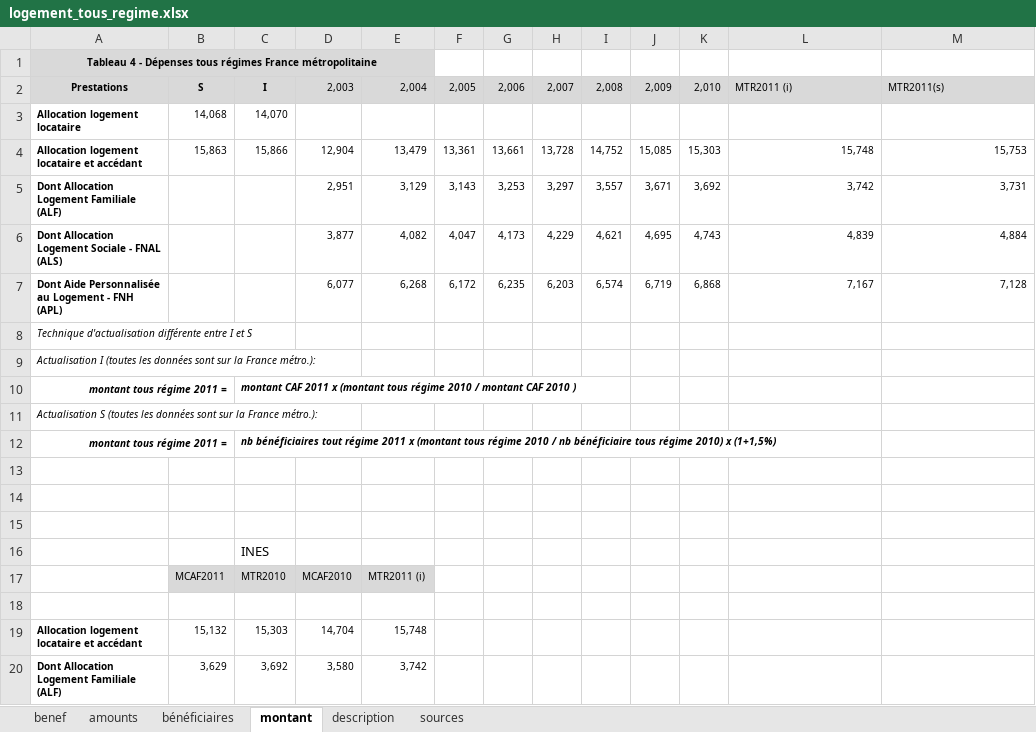
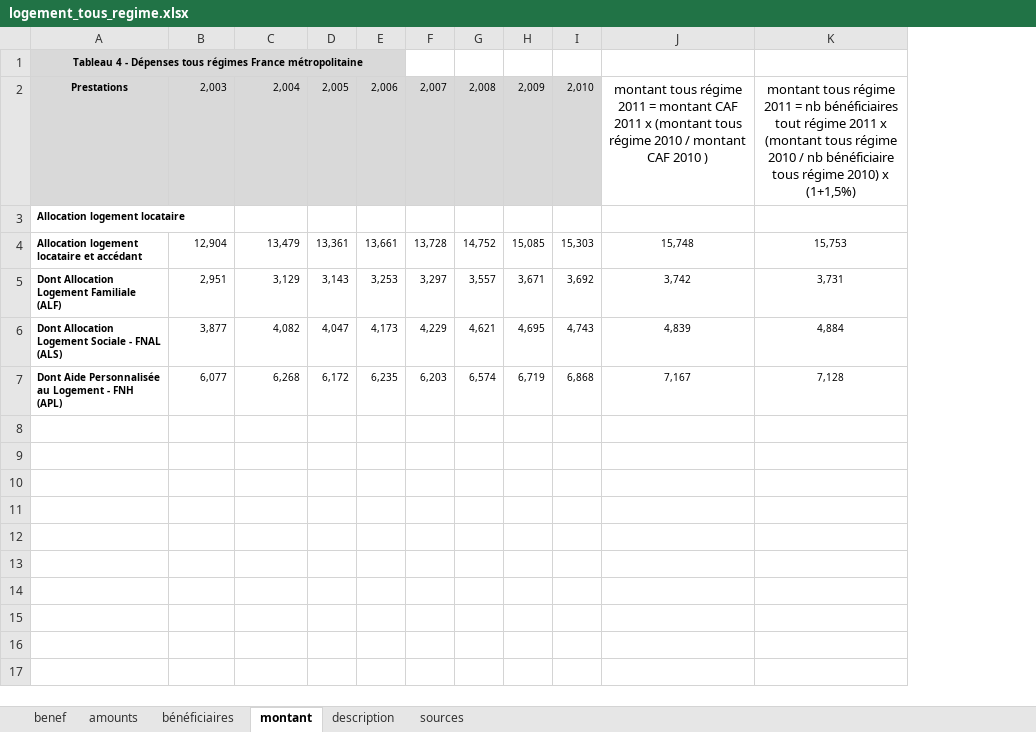
Before and after one commit to phbono/openfisca, an Excel workbook: src/france/data/sources/logement_tous_regime.xlsx, sheet montant, drawn as a sheet; only a part is shown; values as stored, in another font and other column widths than the file's, no borders; removed rows and columns are numbered as before the commit, all else as after; the diff covers the shown part only; the diff names each change by its address in the sheet, - before the commit and + after, or states it on an @@ line.

```diff
--- a/src/france/data/sources/logement_tous_regime.xlsx (sheet montant)
+++ b/src/france/data/sources/logement_tous_regime.xlsx (sheet montant)
-column B, rows 2-4: S | 14,068 | 15,863
-column C, rows 2-4: I | 14,070 | 15,866
-A1:E1 merged
+A1:E1 merged
-D1:E1 fill: none
+D1:E1 fill: #D9D9D9
-J2: MTR2011 (i)
+J2: montant tous régime 2011 = montant CAF 2011 x (montant tous régime 2010 / montant CAF 2010 )
@@ J2:K2 fill: #D9D9D9 → none, text size: larger, alignment: left → center @@
-K2: MTR2011(s)
+K2: montant tous régime 2011 = nb bénéficiaires tout régime 2011 x (montant tous régime 2010 / nb bénéficiaire tous régime 2010) x (1+1,5%)
-J4:K7 alignment: right
+J4:K7 alignment: center
-row 8: Technique d'actualisation différente entre I et S
-row 9: Actualisation I (toutes les données sont sur la France métro.):
-row 10: montant tous régime 2011 = |  | montant CAF 2011 x (montant tous régime 2010 / montant CAF 2010 )
-row 11: Actualisation S (toutes les données sont sur la France métro.):
-row 12: montant tous régime 2011 = |  | nb bénéficiaires tout régime 2011 x (montant tous régime 2010 / nb bénéficiaire tous régime 2010) x (1+1,5%)
-row 13: (empty)
-row 14: (empty)
-row 15: (empty)
-row 16:  |  | INES
-row 17:  | MCAF2011 | MTR2010 | MCAF2010 | MTR2011 (i)
-row 18: (empty)
-row 19: Allocation logement locataire et accédant | 15,132 | 15,303 | 14,704 | 15,748
-row 20: Dont Allocation Logement Familiale (ALF) | 3,629 | 3,692 | 3,580 | 3,742
```
Also changed, not shown: 16 removed rows elsewhere in this sheet, sheet bénéficiaires, sheet description, 14 other files.
